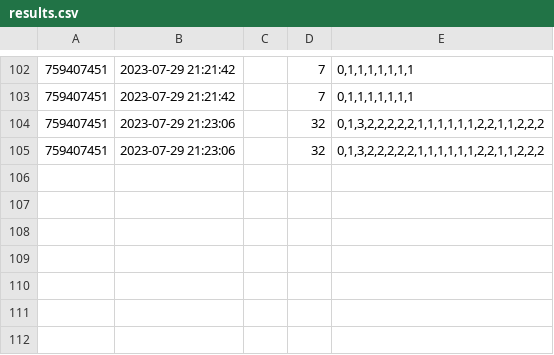
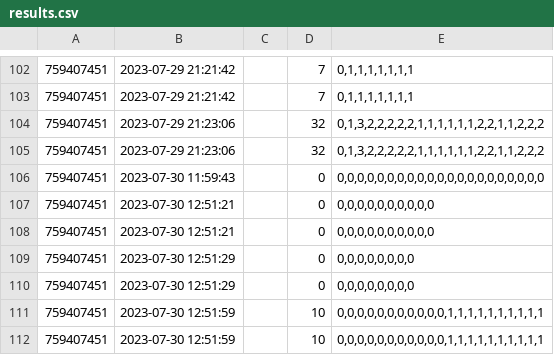
Before and after one commit to Imran23A/psy_bot, a CSV file: results.csv, drawn as a sheet; only a part is shown, gaps mark what is left out; the diff names each change by its address in the sheet, - before the commit and + after, or states it on an @@ line.

```diff
--- a/results.csv
+++ b/results.csv
+row 106: 759407451 | 2023-07-30 11:59:43 |  | 0 | 0,0,0,0,0,0,0,0,0,0,0,0,0,0,0,0,0,0,0,0,0
+row 107: 759407451 | 2023-07-30 12:51:21 |  | 0 | 0,0,0,0,0,0,0,0,0,0
+row 108: 759407451 | 2023-07-30 12:51:21 |  | 0 | 0,0,0,0,0,0,0,0,0,0
+row 109: 759407451 | 2023-07-30 12:51:29 |  | 0 | 0,0,0,0,0,0,0,0
+row 110: 759407451 | 2023-07-30 12:51:29 |  | 0 | 0,0,0,0,0,0,0,0
+row 111: 759407451 | 2023-07-30 12:51:59 |  | 10 | 0,0,0,0,0,0,0,0,0,0,0,1,1,1,1,1,1,1,1,1,1
+row 112: 759407451 | 2023-07-30 12:51:59 |  | 10 | 0,0,0,0,0,0,0,0,0,0,0,1,1,1,1,1,1,1,1,1,1
```
Also changed, not shown: post_Traumatic_PCL-5.tsv, 2 other files.
